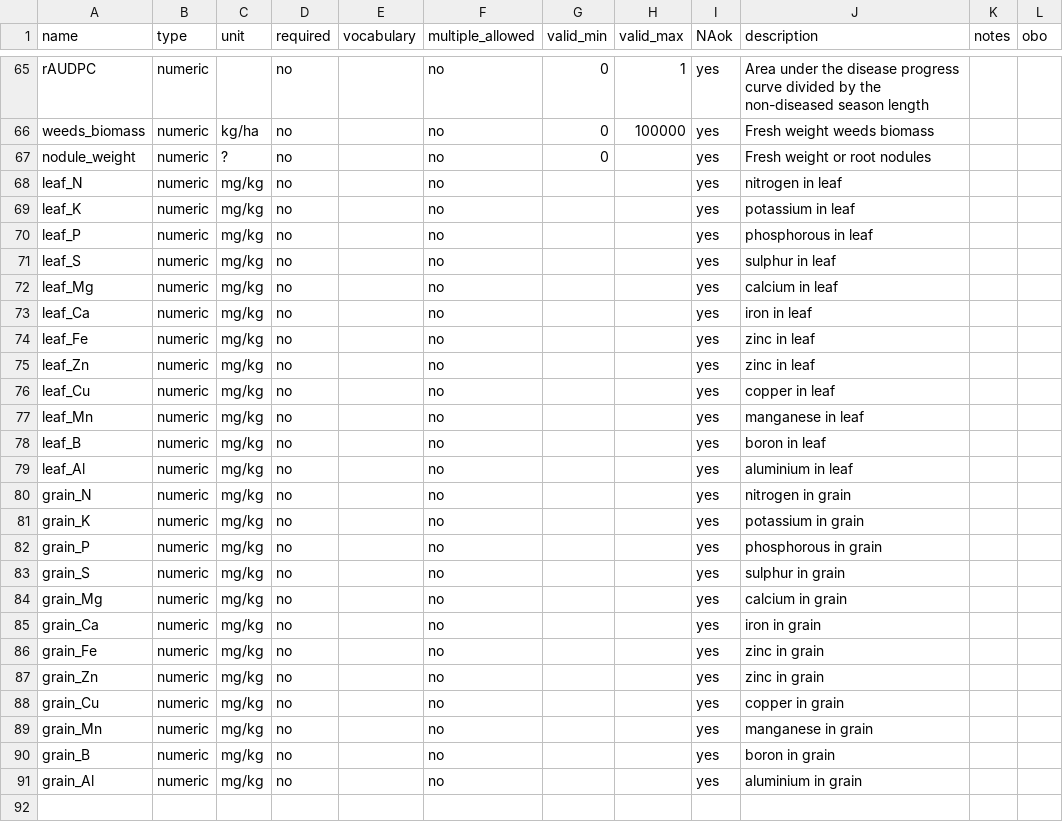
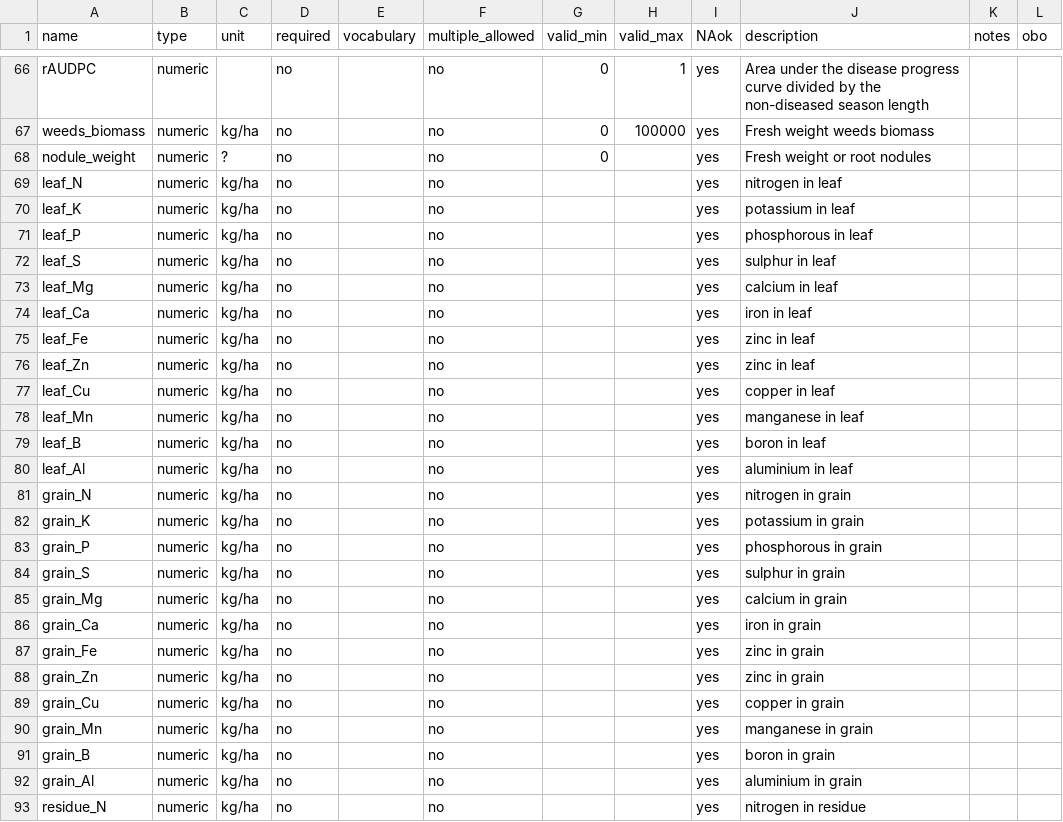
Before and after one commit to reagro/carob, a CSV file: terms/variables_crop.csv, drawn as a sheet; only a part is shown, gaps mark what is left out; the diff covers the shown part only.

```diff
--- a/terms/variables_crop.csv
+++ b/terms/variables_crop.csv
@@ -67,25 +68,26 @@ weeds_biomass,numeric,kg/ha,no,,no,0,100000,yes,Fresh weight weeds biomass,,
 nodule_weight,numeric,?,no,,no,0,,yes,Fresh weight or root nodules,,
-leaf_N,numeric,mg/kg,no,,no,,,yes,nitrogen in leaf,,
-leaf_K,numeric,mg/kg,no,,no,,,yes,potassium in leaf,,
-leaf_P,numeric,mg/kg,no,,no,,,yes,phosphorous in leaf,,
-leaf_S,numeric,mg/kg,no,,no,,,yes,sulphur in leaf,,
-leaf_Mg,numeric,mg/kg,no,,no,,,yes,calcium in leaf,,
-leaf_Ca,numeric,mg/kg,no,,no,,,yes,iron in leaf,,
-leaf_Fe,numeric,mg/kg,no,,no,,,yes,zinc in leaf,,
-leaf_Zn,numeric,mg/kg,no,,no,,,yes,zinc in leaf,,
-leaf_Cu,numeric,mg/kg,no,,no,,,yes,copper in leaf,,
-leaf_Mn,numeric,mg/kg,no,,no,,,yes,manganese in leaf,,
-leaf_B,numeric,mg/kg,no,,no,,,yes,boron in leaf,,
-leaf_Al,numeric,mg/kg,no,,no,,,yes,aluminium in leaf,,
-grain_N,numeric,mg/kg,no,,no,,,yes,nitrogen in grain,,
-grain_K,numeric,mg/kg,no,,no,,,yes,potassium in grain,,
-grain_P,numeric,mg/kg,no,,no,,,yes,phosphorous in grain,,
-grain_S,numeric,mg/kg,no,,no,,,yes,sulphur in grain,,
-grain_Mg,numeric,mg/kg,no,,no,,,yes,calcium in grain,,
-grain_Ca,numeric,mg/kg,no,,no,,,yes,iron in grain,,
-grain_Fe,numeric,mg/kg,no,,no,,,yes,zinc in grain,,
-grain_Zn,numeric,mg/kg,no,,no,,,yes,zinc in grain,,
-grain_Cu,numeric,mg/kg,no,,no,,,yes,copper in grain,,
-grain_Mn,numeric,mg/kg,no,,no,,,yes,manganese in grain,,
-grain_B,numeric,mg/kg,no,,no,,,yes,boron in grain,,
-grain_Al,numeric,mg/kg,no,,no,,,yes,aluminium in grain,,
+leaf_N,numeric,kg/ha,no,,no,,,yes,nitrogen in leaf,,
+leaf_K,numeric,kg/ha,no,,no,,,yes,potassium in leaf,,
+leaf_P,numeric,kg/ha,no,,no,,,yes,phosphorous in leaf,,
+leaf_S,numeric,kg/ha,no,,no,,,yes,sulphur in leaf,,
+leaf_Mg,numeric,kg/ha,no,,no,,,yes,calcium in leaf,,
+leaf_Ca,numeric,kg/ha,no,,no,,,yes,iron in leaf,,
+leaf_Fe,numeric,kg/ha,no,,no,,,yes,zinc in leaf,,
+leaf_Zn,numeric,kg/ha,no,,no,,,yes,zinc in leaf,,
+leaf_Cu,numeric,kg/ha,no,,no,,,yes,copper in leaf,,
+leaf_Mn,numeric,kg/ha,no,,no,,,yes,manganese in leaf,,
+leaf_B,numeric,kg/ha,no,,no,,,yes,boron in leaf,,
+leaf_Al,numeric,kg/ha,no,,no,,,yes,aluminium in leaf,,
+grain_N,numeric,kg/ha,no,,no,,,yes,nitrogen in grain,,
+grain_K,numeric,kg/ha,no,,no,,,yes,potassium in grain,,
+grain_P,numeric,kg/ha,no,,no,,,yes,phosphorous in grain,,
+grain_S,numeric,kg/ha,no,,no,,,yes,sulphur in grain,,
+grain_Mg,numeric,kg/ha,no,,no,,,yes,calcium in grain,,
+grain_Ca,numeric,kg/ha,no,,no,,,yes,iron in grain,,
+grain_Fe,numeric,kg/ha,no,,no,,,yes,zinc in grain,,
+grain_Zn,numeric,kg/ha,no,,no,,,yes,zinc in grain,,
+grain_Cu,numeric,kg/ha,no,,no,,,yes,copper in grain,,
+grain_Mn,numeric,kg/ha,no,,no,,,yes,manganese in grain,,
+grain_B,numeric,kg/ha,no,,no,,,yes,boron in grain,,
+grain_Al,numeric,kg/ha,no,,no,,,yes,aluminium in grain,,
+residue_N,numeric,kg/ha,no,,no,,,yes,nitrogen in residue,,
```
Also changed, not shown: 1 added row elsewhere in this file, 5 other files.
